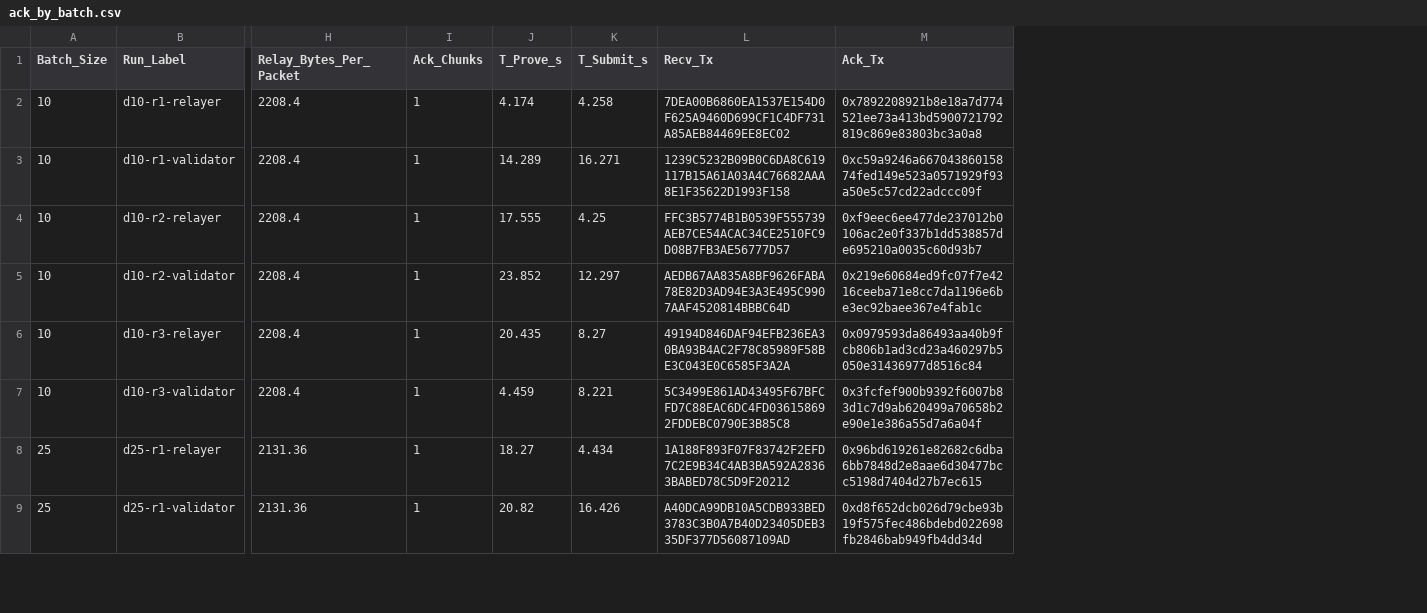
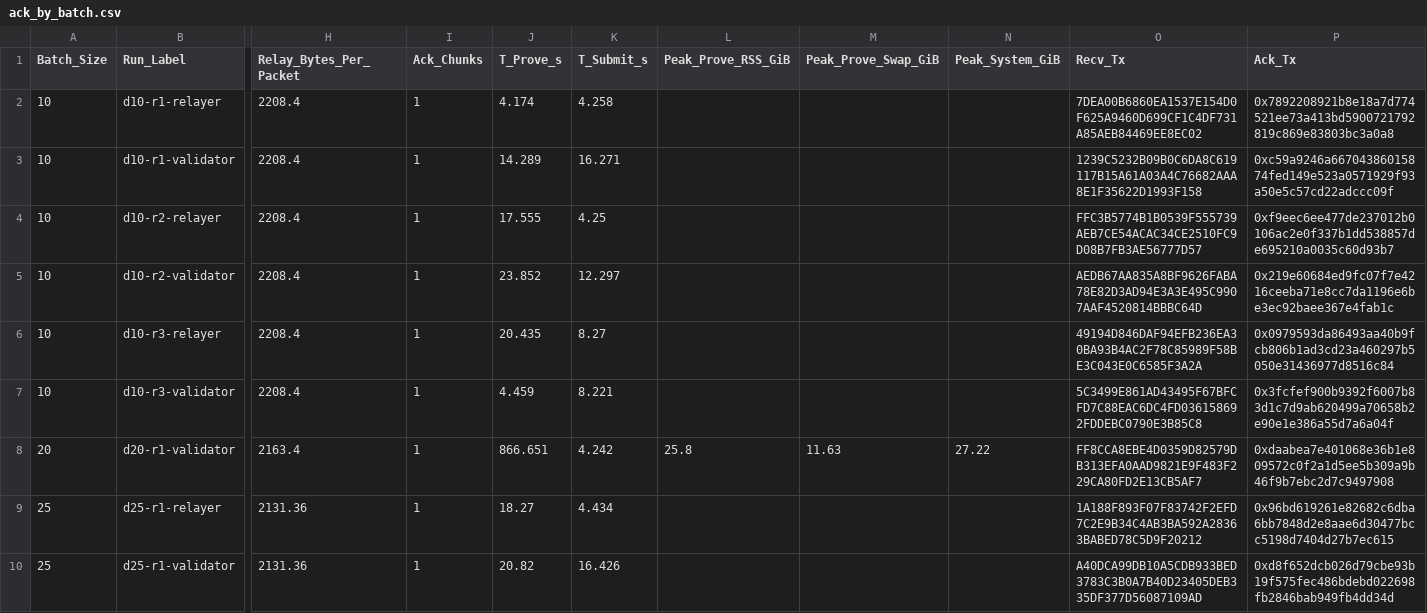
Before and after one commit to raaj2045/pqc-migration, a CSV file: experiments/migration_cost/results/ack_by_batch.csv, drawn as a sheet; only a part is shown, gaps mark what is left out; rows hold the shown columns only; the diff names each change by its address in the sheet, - before the commit and + after, or states it on an @@ line.

```diff
--- a/experiments/migration_cost/results/ack_by_batch.csv
+++ b/experiments/migration_cost/results/ack_by_batch.csv
+column L (Peak_Prove_RSS_GiB), empty
+column M (Peak_Prove_Swap_GiB), empty
+column N (Peak_System_GiB), empty
+row 8: 20 | d20-r1-validator | 2163.4 | 1 | 866.651 | 4.242 | 25.8 | 11.63 | 27.22 | FF8CCA8EBE4D0359D82579DB313EFA0AAD9821E9F483F229CA80FD2E13CB5AF7 | 0xdaabea7e401068e36b1e809572c0f2a1d5ee5b309a9b46f9b7ebc2d7c9497908
```
Also changed, not shown: 10 other files.
